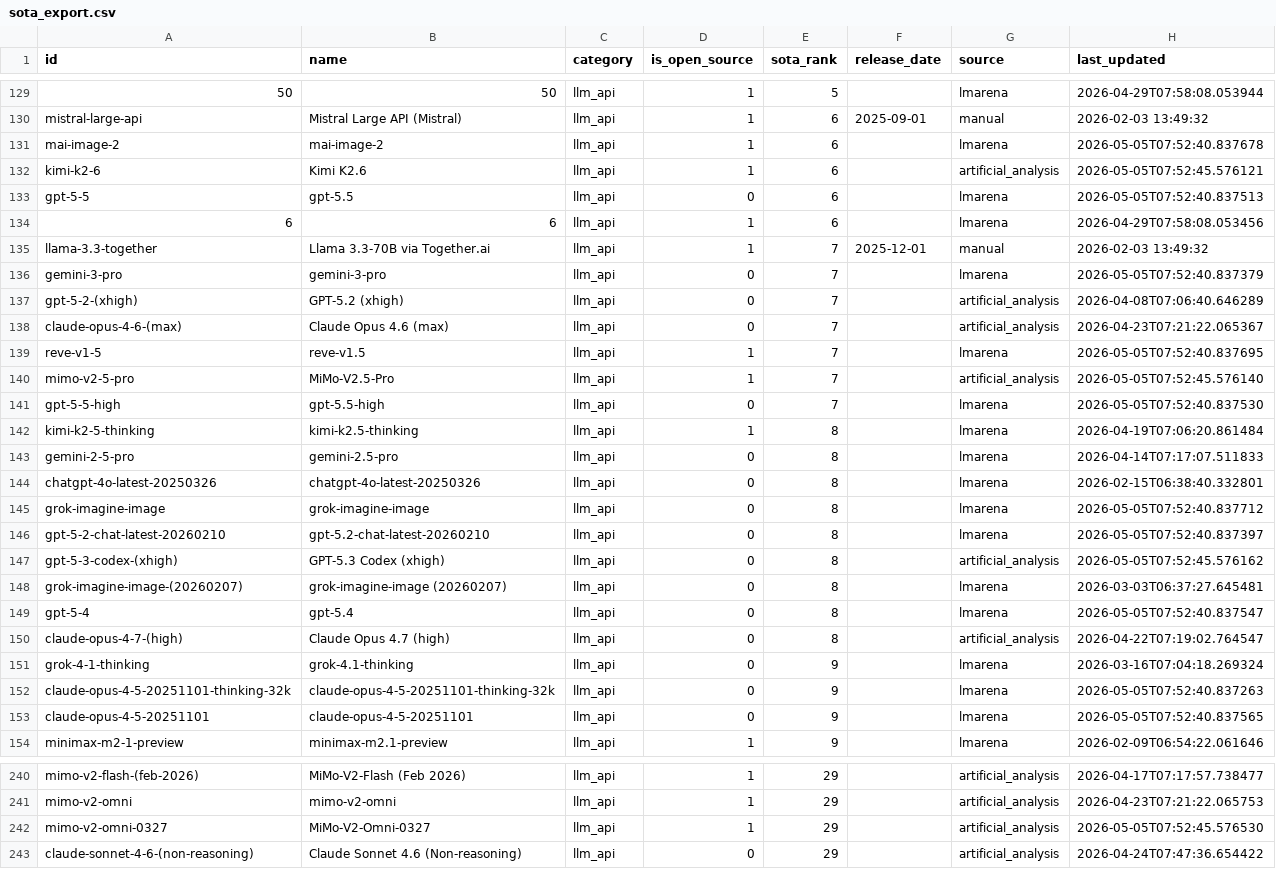
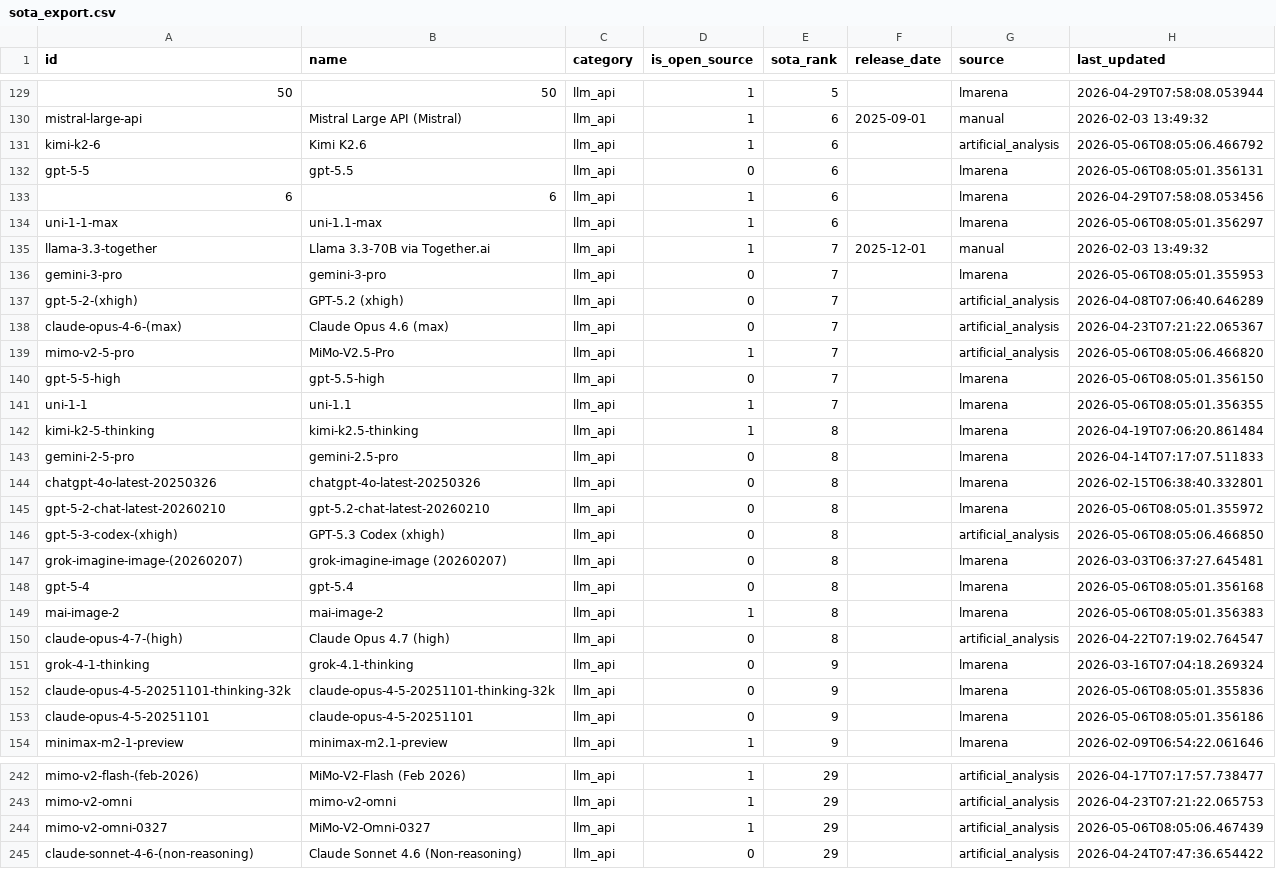
Before and after one commit to romancircus/sota-tracker-claw, a CSV file: data/sota_export.csv, drawn as a sheet; only a part is shown, gaps mark what is left out; removed rows and columns are numbered as before the commit, all else as after; the diff covers the shown part only; the diff names each change by its address in the sheet, - before the commit and + after, or states it on an @@ line.

```diff
--- a/data/sota_export.csv
+++ b/data/sota_export.csv
-row 131: mai-image-2 | mai-image-2 | llm_api | 1 | 6 |  | lmarena | 2026-05-05T07:52:40.837678
-H131 (last_updated): 2026-05-05T07:52:45.576121
+H131 (last_updated): 2026-05-06T08:05:06.466792
-H132 (last_updated): 2026-05-05T07:52:40.837513
+H132 (last_updated): 2026-05-06T08:05:01.356131
+row 134: uni-1-1-max | uni-1.1-max | llm_api | 1 | 6 |  | lmarena | 2026-05-06T08:05:01.356297
-H136 (last_updated): 2026-05-05T07:52:40.837379
+H136 (last_updated): 2026-05-06T08:05:01.355953
-row 139: reve-v1-5 | reve-v1.5 | llm_api | 1 | 7 |  | lmarena | 2026-05-05T07:52:40.837695
-H139 (last_updated): 2026-05-05T07:52:45.576140
+H139 (last_updated): 2026-05-06T08:05:06.466820
-H140 (last_updated): 2026-05-05T07:52:40.837530
+H140 (last_updated): 2026-05-06T08:05:01.356150
+row 141: uni-1-1 | uni-1.1 | llm_api | 1 | 7 |  | lmarena | 2026-05-06T08:05:01.356355
-row 145: grok-imagine-image | grok-imagine-image | llm_api | 0 | 8 |  | lmarena | 2026-05-05T07:52:40.837712
-H145 (last_updated): 2026-05-05T07:52:40.837397
+H145 (last_updated): 2026-05-06T08:05:01.355972
-H146 (last_updated): 2026-05-05T07:52:45.576162
+H146 (last_updated): 2026-05-06T08:05:06.466850
-H148 (last_updated): 2026-05-05T07:52:40.837547
+H148 (last_updated): 2026-05-06T08:05:01.356168
+row 149: mai-image-2 | mai-image-2 | llm_api | 1 | 8 |  | lmarena | 2026-05-06T08:05:01.356383
-H152 (last_updated): 2026-05-05T07:52:40.837263
+H152 (last_updated): 2026-05-06T08:05:01.355836
-H153 (last_updated): 2026-05-05T07:52:40.837565
+H153 (last_updated): 2026-05-06T08:05:01.356186
-H244 (last_updated): 2026-05-05T07:52:45.576530
+H244 (last_updated): 2026-05-06T08:05:06.467439
```
Also changed, not shown: 2 added rows and 65 edited cells elsewhere in this file, 3 other files.
